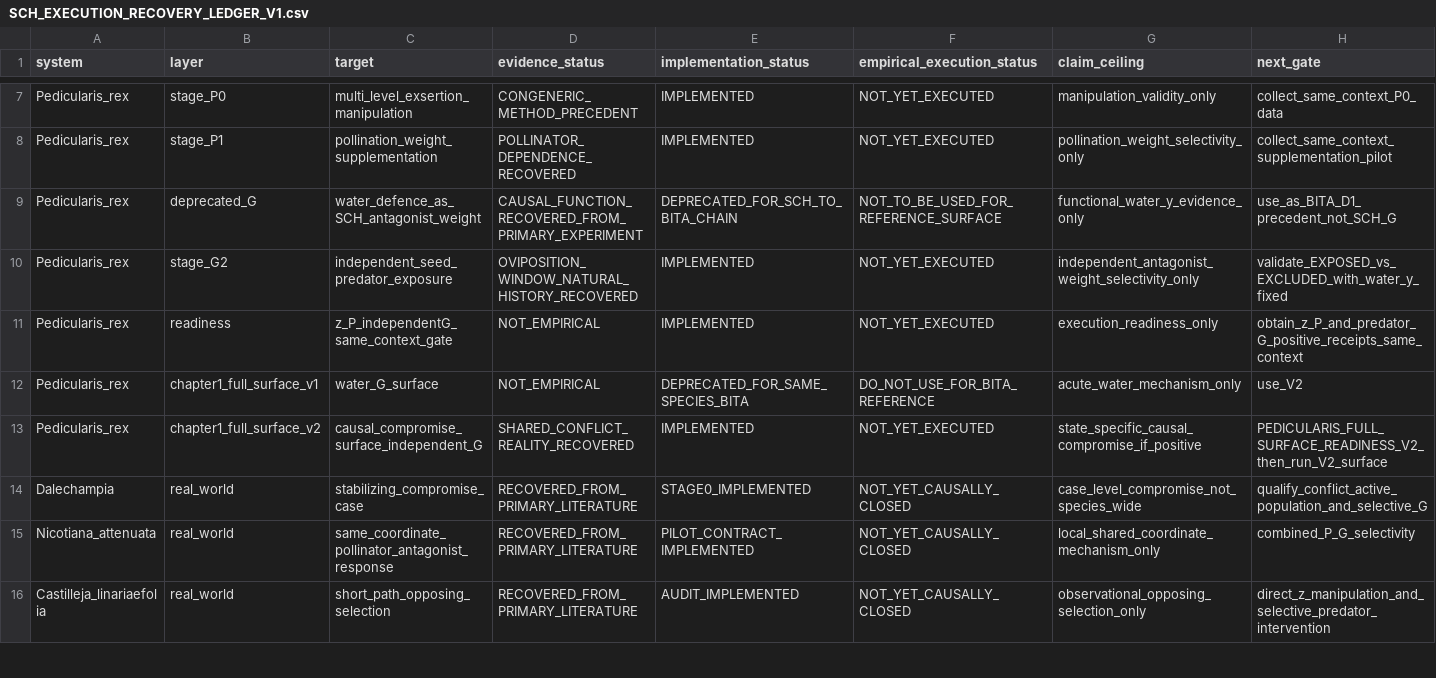
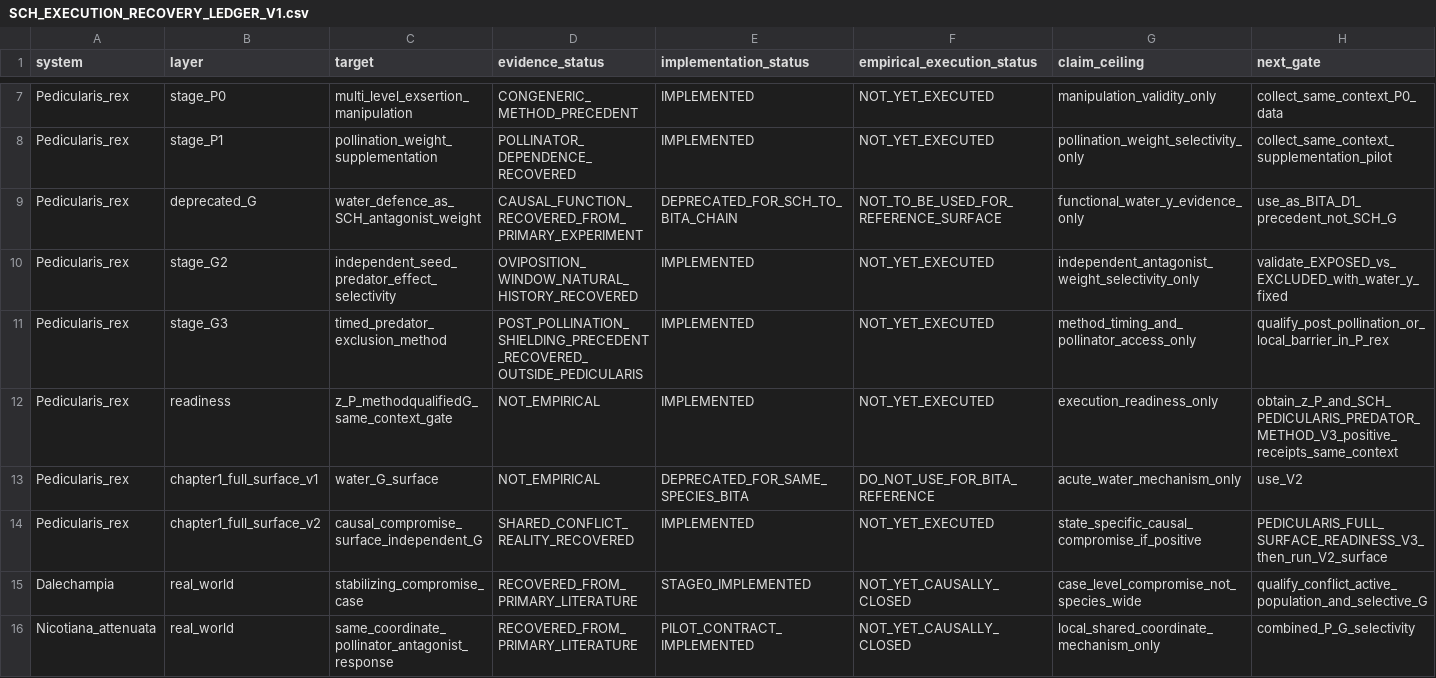
Before and after one commit to zuizui0223/sch, a CSV file: empirical/architecture/SCH_EXECUTION_RECOVERY_LEDGER_V1.csv, drawn as a sheet; only a part is shown, gaps mark what is left out; the shorter side is filled out with more unchanged rows.

Commit message:
Update SCH recovery ledger for timed predator-method V3 gate

```diff
--- a/empirical/architecture/SCH_EXECUTION_RECOVERY_LEDGER_V1.csv
+++ b/empirical/architecture/SCH_EXECUTION_RECOVERY_LEDGER_V1.csv
@@ -9,6 +9,7 @@ Pedicularis_rex,stage_P1,pollination_weight_supplementation,POLLINATOR_DEPENDENC
 Pedicularis_rex,deprecated_G,water_defence_as_SCH_antagonist_weight,CAUSAL_FUNCTION_RECOVERED_FROM_PRIMARY_EXPERIMENT,DEPRECATED_FOR_SCH_TO_BITA_CHAIN,NOT_TO_BE_USED_FOR_REFERENCE_SURFACE,functional_water_y_evidence_only,use_as_BITA_D1_precedent_not_SCH_G
-Pedicularis_rex,stage_G2,independent_seed_predator_exposure,OVIPOSITION_WINDOW_NATURAL_HISTORY_RECOVERED,IMPLEMENTED,NOT_YET_EXECUTED,independent_antagonist_weight_selectivity_only,validate_EXPOSED_vs_EXCLUDED_with_water_y_fixed
-Pedicularis_rex,readiness,z_P_independentG_same_context_gate,NOT_EMPIRICAL,IMPLEMENTED,NOT_YET_EXECUTED,execution_readiness_only,obtain_z_P_and_predator_G_positive_receipts_same_context
+Pedicularis_rex,stage_G2,independent_seed_predator_effect_selectivity,OVIPOSITION_WINDOW_NATURAL_HISTORY_RECOVERED,IMPLEMENTED,NOT_YET_EXECUTED,independent_antagonist_weight_selectivity_only,validate_EXPOSED_vs_EXCLUDED_with_water_y_fixed
+Pedicularis_rex,stage_G3,timed_predator_exclusion_method,POST_POLLINATION_SHIELDING_PRECEDENT_RECOVERED_OUTSIDE_PEDICULARIS,IMPLEMENTED,NOT_YET_EXECUTED,method_timing_and_pollinator_access_only,qualify_post_pollination_or_local_barrier_in_P_rex
+Pedicularis_rex,readiness,z_P_methodqualifiedG_same_context_gate,NOT_EMPIRICAL,IMPLEMENTED,NOT_YET_EXECUTED,execution_readiness_only,obtain_z_P_and_SCH_PEDICULARIS_PREDATOR_METHOD_V3_positive_receipts_same_context
 Pedicularis_rex,chapter1_full_surface_v1,water_G_surface,NOT_EMPIRICAL,DEPRECATED_FOR_SAME_SPECIES_BITA,DO_NOT_USE_FOR_BITA_REFERENCE,acute_water_mechanism_only,use_V2
-Pedicularis_rex,chapter1_full_surface_v2,causal_compromise_surface_independent_G,SHARED_CONFLICT_REALITY_RECOVERED,IMPLEMENTED,NOT_YET_EXECUTED,state_specific_causal_compromise_if_positive,PEDICULARIS_FULL_SURFACE_READINESS_V2_then_run_V2_surface
+Pedicularis_rex,chapter1_full_surface_v2,causal_compromise_surface_independent_G,SHARED_CONFLICT_REALITY_RECOVERED,IMPLEMENTED,NOT_YET_EXECUTED,state_specific_causal_compromise_if_positive,PEDICULARIS_FULL_SURFACE_READINESS_V3_then_run_V2_surface
 Dalechampia,real_world,stabilizing_compromise_case,RECOVERED_FROM_PRIMARY_LITERATURE,STAGE0_IMPLEMENTED,NOT_YET_CAUSALLY_CLOSED,case_level_compromise_not_species_wide,qualify_conflict_active_population_and_selective_G
```
